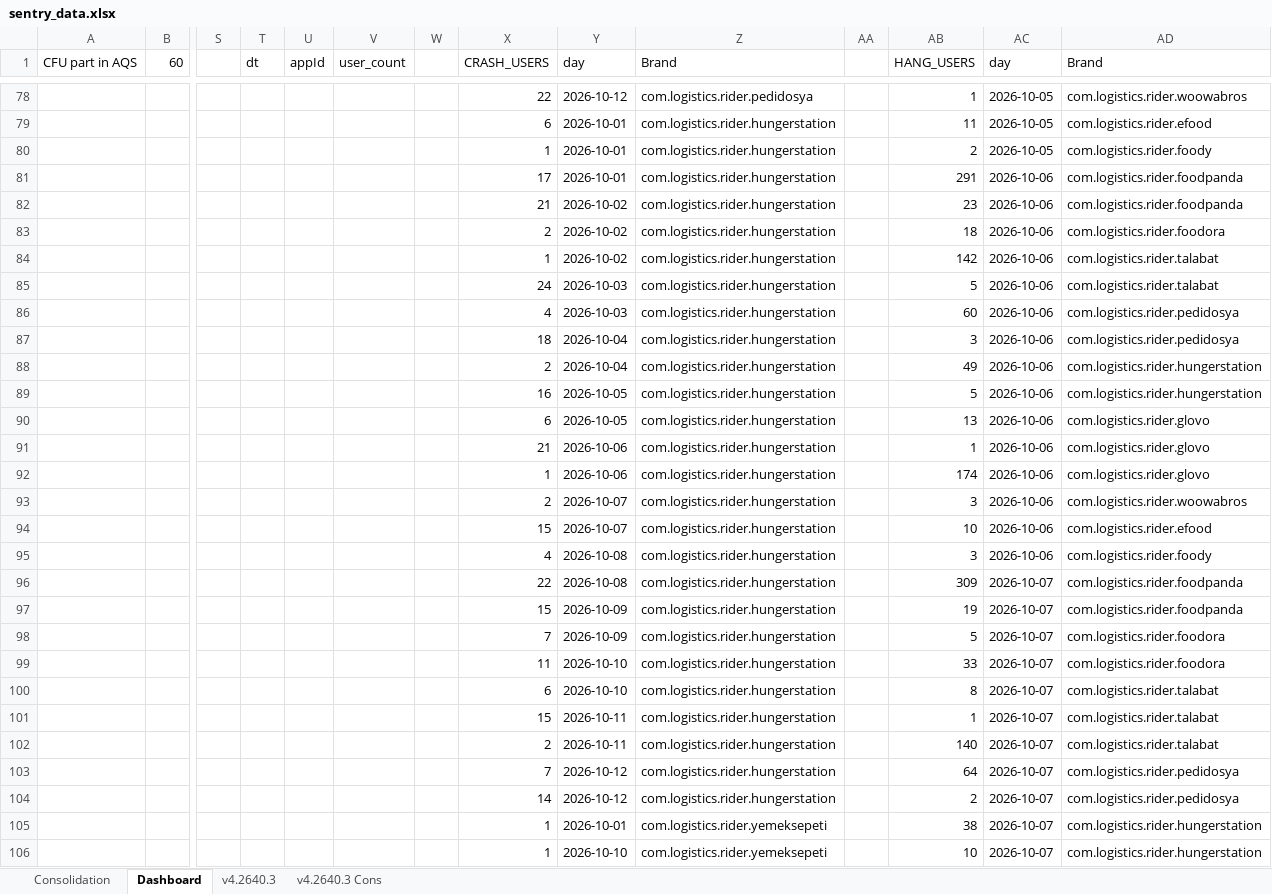
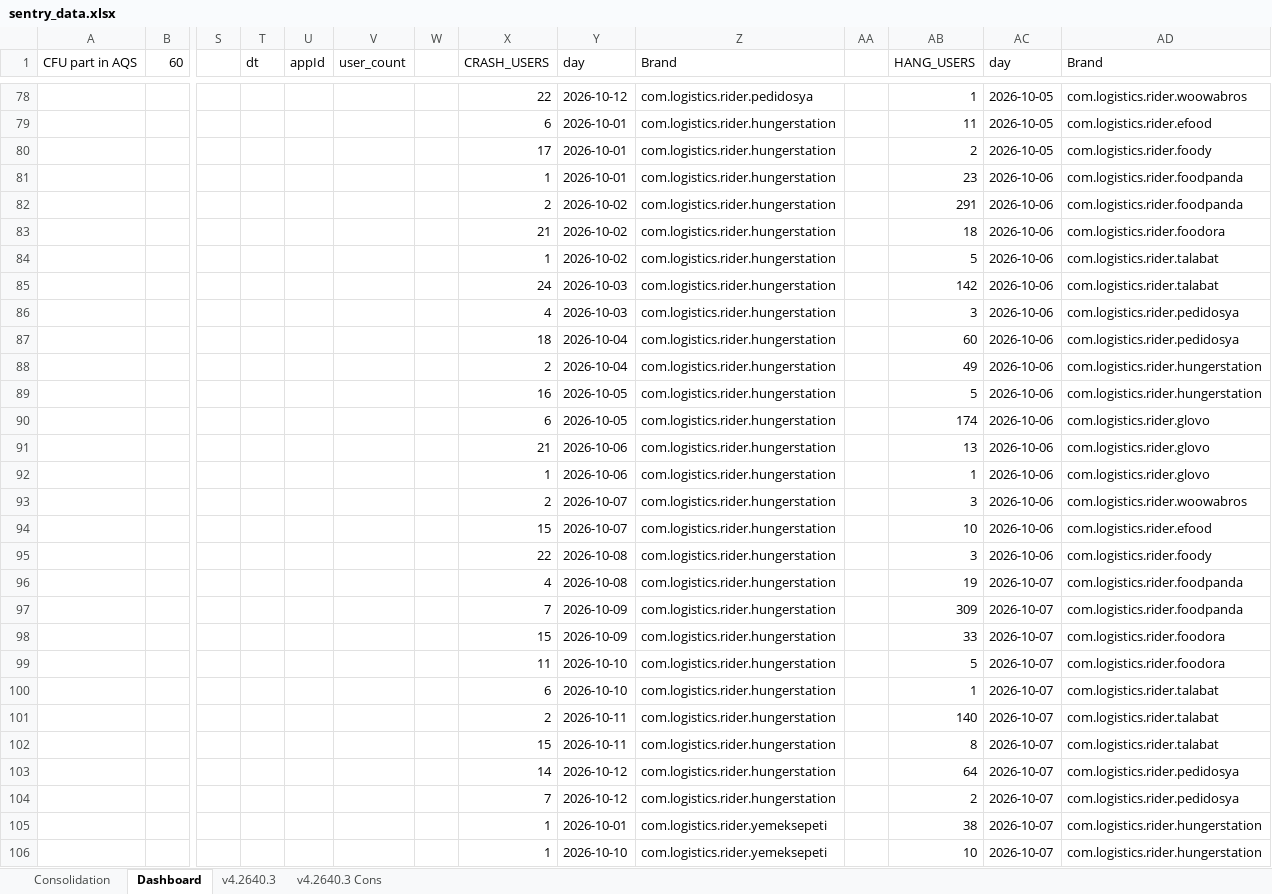
Before and after one commit to shilpa-bansal0401/rider-app-ios-reliability-dashboard, an Excel workbook: consolidation_report/sentry_data.xlsx, sheet Dashboard, drawn as a sheet; only a part is shown, gaps mark what is left out; values as stored, in another font and other column widths than the file's, no cell formats; removed rows and columns are numbered as before the commit, all else as after; rows hold the shown columns only; the diff covers the shown part only; the diff names each change by its address in the sheet, - before the commit and + after, or states it on an @@ line.

```diff
--- a/consolidation_report/sentry_data.xlsx (sheet Dashboard)
+++ b/consolidation_report/sentry_data.xlsx (sheet Dashboard)
-X80 (CRASH_USERS): 1
+X80 (CRASH_USERS): 17
-X81 (CRASH_USERS): 17
+X81 (CRASH_USERS): 1
-AB81 (HANG_USERS): 291
+AB81 (HANG_USERS): 23
-X82 (CRASH_USERS): 21
+X82 (CRASH_USERS): 2
-AB82 (HANG_USERS): 23
+AB82 (HANG_USERS): 291
-X83 (CRASH_USERS): 2
+X83 (CRASH_USERS): 21
-AB84 (HANG_USERS): 142
+AB84 (HANG_USERS): 5
-AB85 (HANG_USERS): 5
+AB85 (HANG_USERS): 142
-AB86 (HANG_USERS): 60
+AB86 (HANG_USERS): 3
-AB87 (HANG_USERS): 3
+AB87 (HANG_USERS): 60
-AB90 (HANG_USERS): 13
+AB90 (HANG_USERS): 174
-AB91 (HANG_USERS): 1
+AB91 (HANG_USERS): 13
-AB92 (HANG_USERS): 174
+AB92 (HANG_USERS): 1
-X95 (CRASH_USERS): 4
+X95 (CRASH_USERS): 22
-row 96:  |  |  |  |  |  |  | 22 | 2026-10-08 | com.logistics.rider.hungerstation |  | 309 | 2026-10-07 | com.logistics.rider.foodpanda
-X96 (CRASH_USERS): 15
+X96 (CRASH_USERS): 4
-Y96 (day): 2026-10-09
+Y96 (day): 2026-10-08
-AB97 (HANG_USERS): 5
+AB97 (HANG_USERS): 309
-AD97 (Brand): com.logistics.rider.foodora
+AD97 (Brand): com.logistics.rider.foodpanda
+row 98:  |  |  |  |  |  |  | 15 | 2026-10-09 | com.logistics.rider.hungerstation |  | 33 | 2026-10-07 | com.logistics.rider.foodora
-AB99 (HANG_USERS): 33
+AB99 (HANG_USERS): 5
-AB100 (HANG_USERS): 8
+AB100 (HANG_USERS): 1
-row 101:  |  |  |  |  |  |  | 15 | 2026-10-11 | com.logistics.rider.hungerstation |  | 1 | 2026-10-07 | com.logistics.rider.talabat
+row 102:  |  |  |  |  |  |  | 15 | 2026-10-11 | com.logistics.rider.hungerstation |  | 8 | 2026-10-07 | com.logistics.rider.talabat
-X103 (CRASH_USERS): 7
+X103 (CRASH_USERS): 14
-X104 (CRASH_USERS): 14
+X104 (CRASH_USERS): 7
```
Also changed, not shown: 2 added rows, 2 removed rows, 6 moved rows and 79 edited cells elsewhere in this sheet, cell formats, 2 other files.
